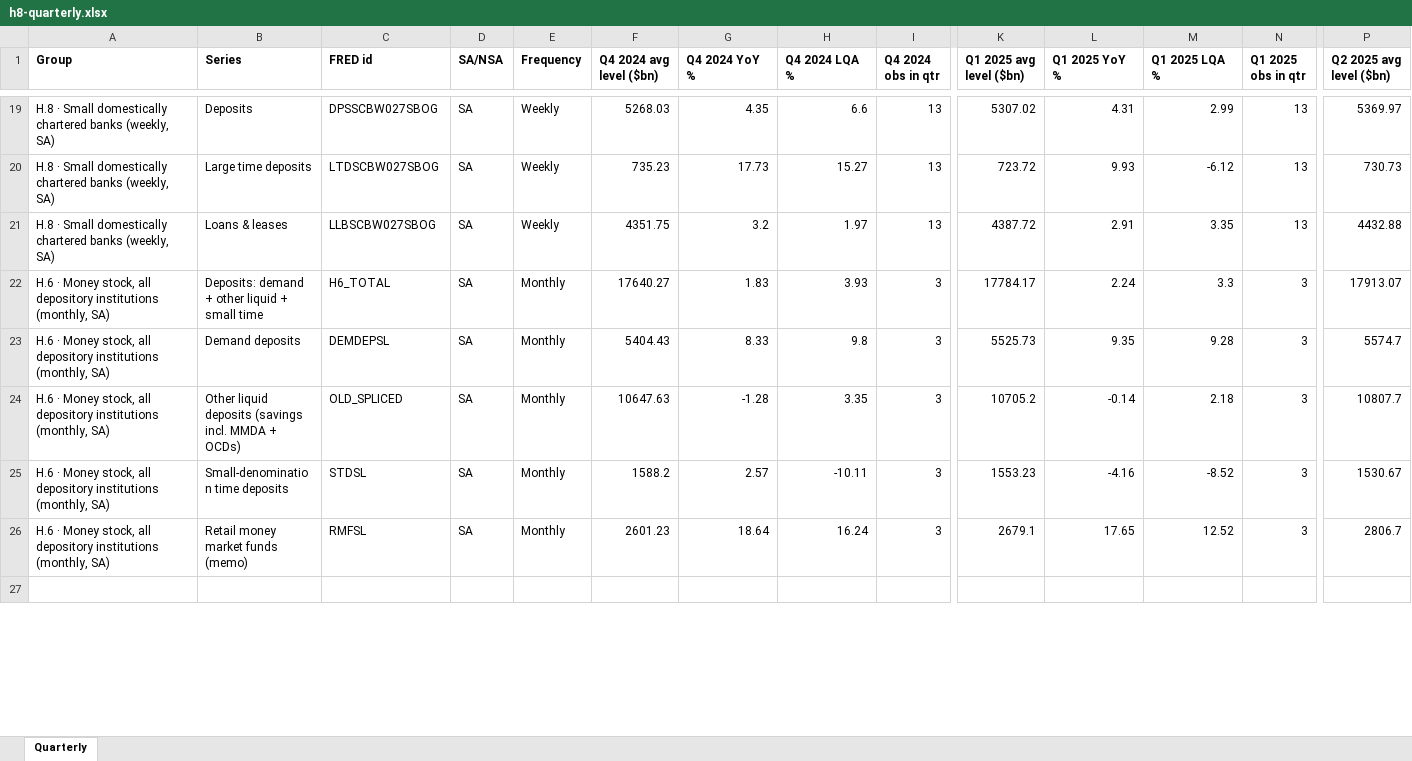
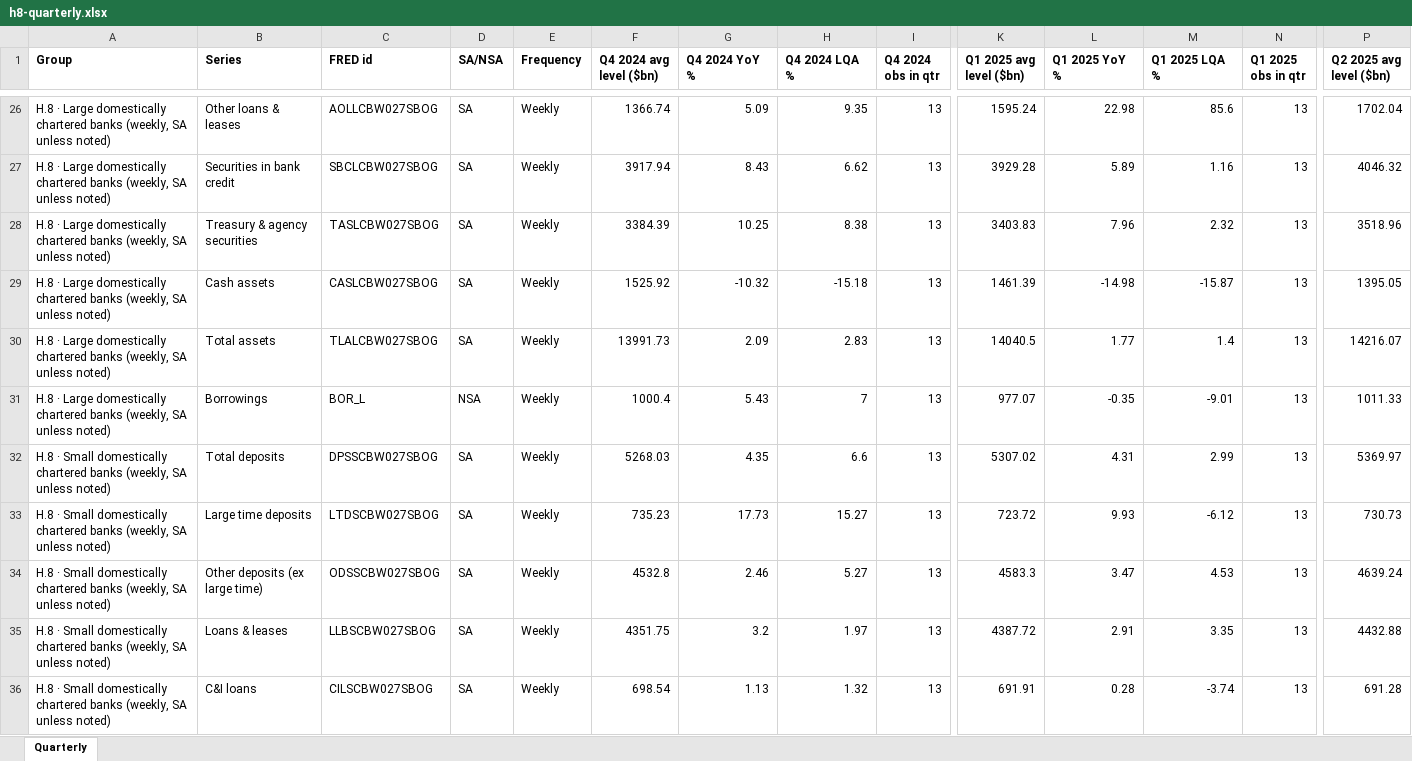
Before and after one commit to ehines12/research-hub, an Excel workbook: data/h8-quarterly.xlsx, sheet Quarterly, drawn as a sheet; only a part is shown, gaps mark what is left out; the shorter side is filled out with more unchanged rows; values as stored, in another font and other column widths than the file's, no borders; addresses are those after the commit; rows hold the shown columns only; the diff covers the shown part only; the diff names each change by its address in the sheet, - before the commit and + after, or states it on an @@ line.

```diff
--- a/data/h8-quarterly.xlsx (sheet Quarterly)
+++ b/data/h8-quarterly.xlsx (sheet Quarterly)
+row 26: H.8 · Large domestically chartered banks (weekly, SA unless noted) | Other loans & leases | AOLLCBW027SBOG | SA | Weekly | 1366.74 | 5.09 | 9.35 | 13 | 1595.24 | 22.98 | 85.6 | 13 | 1702.04
+row 27: H.8 · Large domestically chartered banks (weekly, SA unless noted) | Securities in bank credit | SBCLCBW027SBOG | SA | Weekly | 3917.94 | 8.43 | 6.62 | 13 | 3929.28 | 5.89 | 1.16 | 13 | 4046.32
+row 28: H.8 · Large domestically chartered banks (weekly, SA unless noted) | Treasury & agency securities | TASLCBW027SBOG | SA | Weekly | 3384.39 | 10.25 | 8.38 | 13 | 3403.83 | 7.96 | 2.32 | 13 | 3518.96
+row 29: H.8 · Large domestically chartered banks (weekly, SA unless noted) | Cash assets | CASLCBW027SBOG | SA | Weekly | 1525.92 | -10.32 | -15.18 | 13 | 1461.39 | -14.98 | -15.87 | 13 | 1395.05
+row 30: H.8 · Large domestically chartered banks (weekly, SA unless noted) | Total assets | TLALCBW027SBOG | SA | Weekly | 13991.73 | 2.09 | 2.83 | 13 | 14040.5 | 1.77 | 1.4 | 13 | 14216.07
+row 31: H.8 · Large domestically chartered banks (weekly, SA unless noted) | Borrowings | BOR_L | NSA | Weekly | 1000.4 | 5.43 | 7 | 13 | 977.07 | -0.35 | -9.01 | 13 | 1011.33
-A32:A33 (Group): …banks (weekly, SA)
+A32:A33 (Group): …banks (weekly, SA unless noted)
-B32 (Series): Deposits
+B32 (Series): Total deposits
+row 34: H.8 · Small domestically chartered banks (weekly, SA unless noted) | Other deposits (ex large time) | ODSSCBW027SBOG | SA | Weekly | 4532.8 | 2.46 | 5.27 | 13 | 4583.3 | 3.47 | 4.53 | 13 | 4639.24
-A35 (Group): …banks (weekly, SA)
+A35 (Group): …banks (weekly, SA unless noted)
+row 36: H.8 · Small domestically chartered banks (weekly, SA unless noted) | C&I loans | CILSCBW027SBOG | SA | Weekly | 698.54 | 1.13 | 1.32 | 13 | 691.91 | 0.28 | -3.74 | 13 | 691.28
```
Also changed, not shown: 29 added rows, 12 removed rows and 9 edited cells elsewhere in this sheet, data/h8-growth5y.xlsx, 11 other files.
